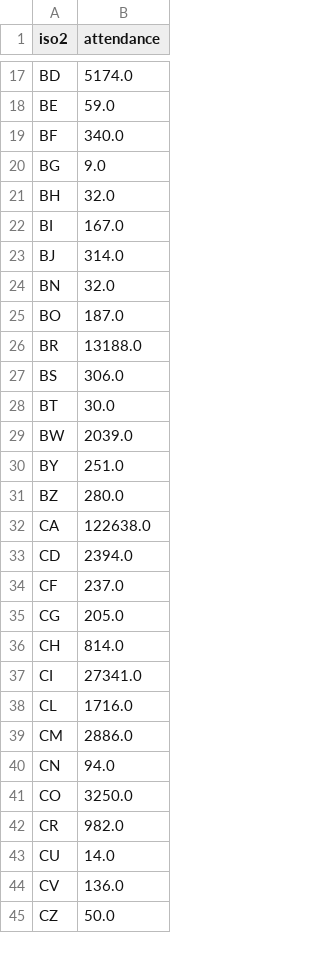
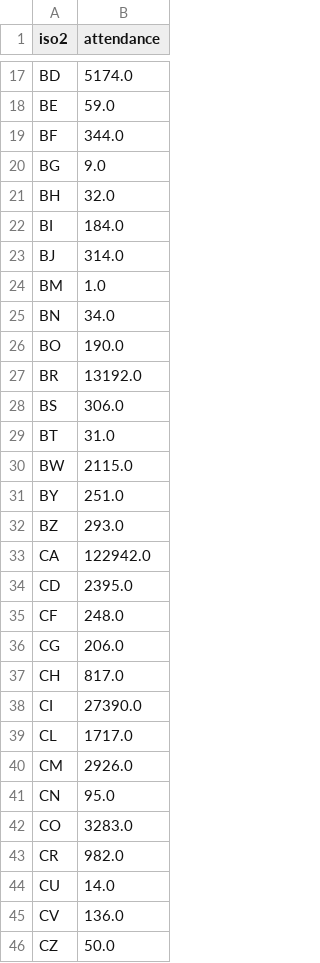
Before and after one commit to ECHODataTeam/ECHODataTeam, a CSV file: world_attendance.csv, drawn as a sheet; only a part is shown, gaps mark what is left out; the diff covers the shown part only.

Commit message:
Update world attendance.

```diff
--- a/world_attendance.csv
+++ b/world_attendance.csv
@@ -18,25 +18,26 @@ BD,5174.0
 BE,59.0
-BF,340.0
+BF,344.0
 BG,9.0
 BH,32.0
-BI,167.0
+BI,184.0
 BJ,314.0
-BN,32.0
-BO,187.0
-BR,13188.0
+BM,1.0
+BN,34.0
+BO,190.0
+BR,13192.0
 BS,306.0
-BT,30.0
-BW,2039.0
+BT,31.0
+BW,2115.0
 BY,251.0
-BZ,280.0
-CA,122638.0
-CD,2394.0
-CF,237.0
-CG,205.0
-CH,814.0
-CI,27341.0
-CL,1716.0
-CM,2886.0
-CN,94.0
-CO,3250.0
+BZ,293.0
+CA,122942.0
+CD,2395.0
+CF,248.0
+CG,206.0
+CH,817.0
+CI,27390.0
+CL,1717.0
+CM,2926.0
+CN,95.0
+CO,3283.0
 CR,982.0
```
Also changed, not shown: 81 edited cells elsewhere in this file.
